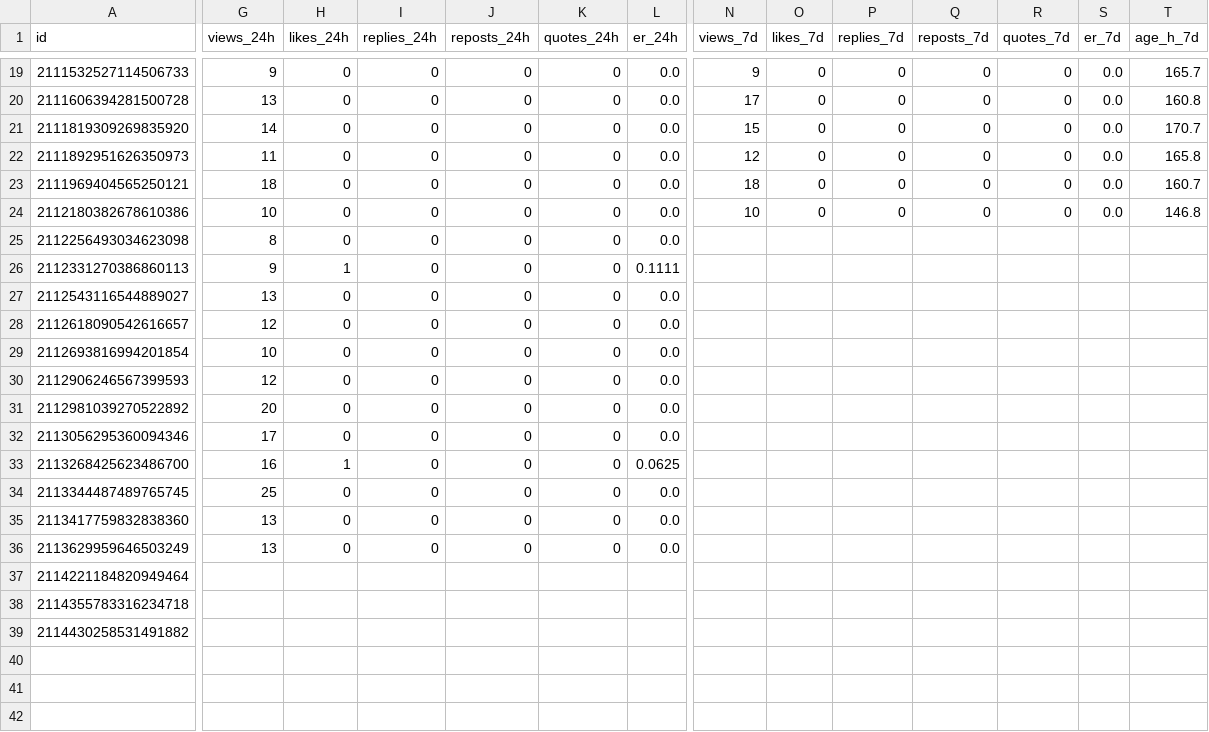
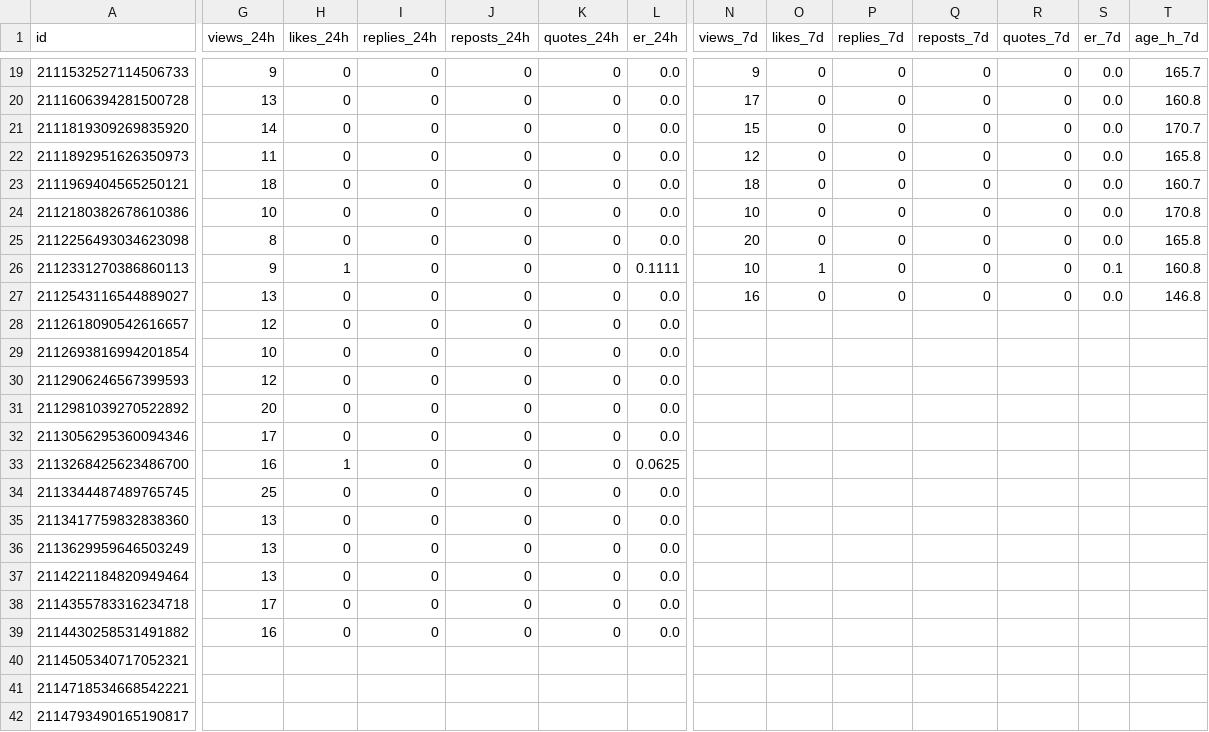
Before and after one commit to o1dstaRs/heroes-of-crypto-client, a CSV file: marketing/x/engagement/posts.csv, drawn as a sheet; only a part is shown, gaps mark what is left out; rows hold the shown columns only; the diff covers the shown part only; the diff names each change by its address in the sheet, - before the commit and + after, or states it on an @@ line.

```diff
--- a/marketing/x/engagement/posts.csv
+++ b/marketing/x/engagement/posts.csv
-T24 (age_h_7d): 146.8
+T24 (age_h_7d): 170.8
-N25 (views_7d): (empty)
+N25 (views_7d): 20
-O25 (likes_7d): (empty)
+O25 (likes_7d): 0
-P25:P27 (replies_7d): (empty)
+P25:P27 (replies_7d): 0
-Q25:Q27 (reposts_7d): (empty)
+Q25:Q27 (reposts_7d): 0
-R25:R27 (quotes_7d): (empty)
+R25:R27 (quotes_7d): 0
-S25 (er_7d): (empty)
+S25 (er_7d): 0.0
-T25 (age_h_7d): (empty)
+T25 (age_h_7d): 165.8
-N26 (views_7d): (empty)
+N26 (views_7d): 10
-O26 (likes_7d): (empty)
+O26 (likes_7d): 1
-S26 (er_7d): (empty)
+S26 (er_7d): 0.1
-T26 (age_h_7d): (empty)
+T26 (age_h_7d): 160.8
-N27 (views_7d): (empty)
+N27 (views_7d): 16
-O27 (likes_7d): (empty)
+O27 (likes_7d): 0
-S27 (er_7d): (empty)
+S27 (er_7d): 0.0
-T27 (age_h_7d): (empty)
+T27 (age_h_7d): 146.8
-G37 (views_24h): (empty)
+G37 (views_24h): 13
-H37:H39 (likes_24h): (empty)
+H37:H39 (likes_24h): 0
-I37:I39 (replies_24h): (empty)
+I37:I39 (replies_24h): 0
-J37:J39 (reposts_24h): (empty)
+J37:J39 (reposts_24h): 0
-K37:K39 (quotes_24h): (empty)
+K37:K39 (quotes_24h): 0
-L37:L39 (er_24h): (empty)
+L37:L39 (er_24h): 0.0
-G38 (views_24h): (empty)
+G38 (views_24h): 17
-G39 (views_24h): (empty)
+G39 (views_24h): 16
+row 40: 2114505340717052321
+row 41: 2114718534668542221
+row 42: 2114793490165190817
```
Also changed, not shown: 3 edited cells elsewhere in this file, marketing/x/engagement/followers.csv, 34 other files.
